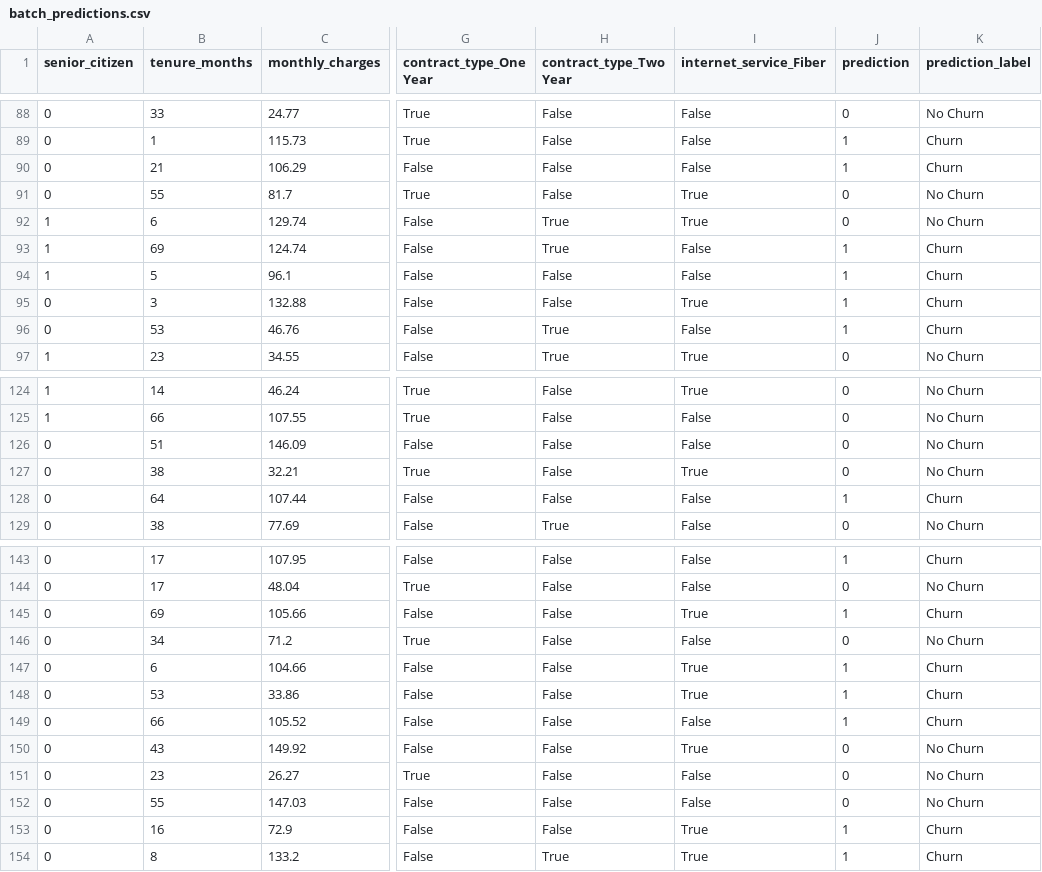
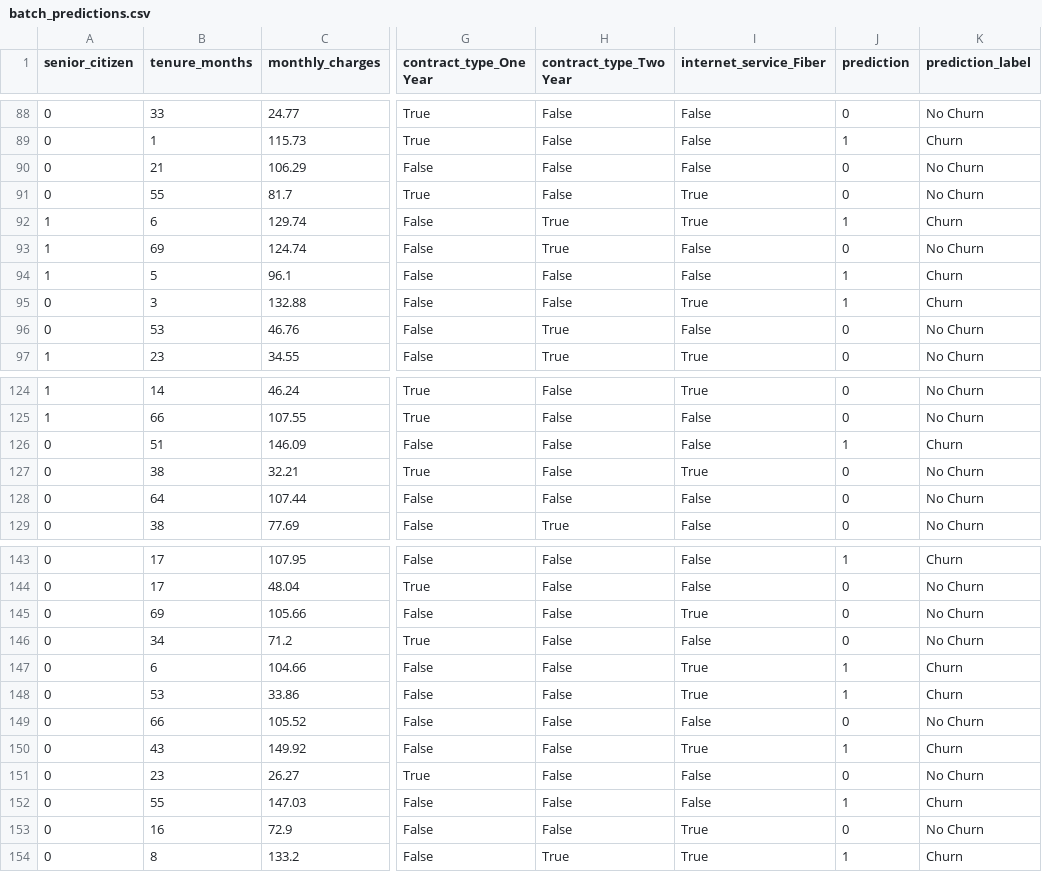
Before and after one commit to hmoralesblas/telco-churn-mlops-hmb, a CSV file: data/batch_predictions.csv, drawn as a sheet; only a part is shown, gaps mark what is left out; the diff covers the shown part only; the diff names each change by its address in the sheet, - before the commit and + after, or states it on an @@ line.

Commit message:
Deploy Modelo de predicción ChurnAPI (#1)
* PreparEntrenarModeloPredictivo

Preparar datos, entrenar, exponer modelo en EndPoint

* PreparEntrenarModeloPredictivoV2

Preparar datos, entrenar, exponer modelo en EndPointV2
se adiciono try:  PROJECT_ROOT Path(__file__).resolve().parent.parent

* CargaArchivo telco_customer_churnMlops

CargaArchivo telco_customer_churnMlops

* ActualizandoRutas

* RevisandoRutasV2

* AjusteErrorRutaV5

* ActualizandoRutasTrain_batchPredcit

```diff
--- a/data/batch_predictions.csv
+++ b/data/batch_predictions.csv
-J90 (prediction): 1
+J90 (prediction): 0
-K90 (prediction_label): Churn
+K90 (prediction_label): No Churn
-J92 (prediction): 0
+J92 (prediction): 1
-K92 (prediction_label): No Churn
+K92 (prediction_label): Churn
-J93 (prediction): 1
+J93 (prediction): 0
-K93 (prediction_label): Churn
+K93 (prediction_label): No Churn
-J96 (prediction): 1
+J96 (prediction): 0
-K96 (prediction_label): Churn
+K96 (prediction_label): No Churn
-J126 (prediction): 0
+J126 (prediction): 1
-K126 (prediction_label): No Churn
+K126 (prediction_label): Churn
-J128 (prediction): 1
+J128 (prediction): 0
-K128 (prediction_label): Churn
+K128 (prediction_label): No Churn
-J145 (prediction): 1
+J145 (prediction): 0
-K145 (prediction_label): Churn
+K145 (prediction_label): No Churn
-J149 (prediction): 1
+J149 (prediction): 0
-K149 (prediction_label): Churn
+K149 (prediction_label): No Churn
-J150 (prediction): 0
+J150 (prediction): 1
-K150 (prediction_label): No Churn
+K150 (prediction_label): Churn
-J152 (prediction): 0
+J152 (prediction): 1
-K152 (prediction_label): No Churn
+K152 (prediction_label): Churn
-J153 (prediction): 1
+J153 (prediction): 0
-K153 (prediction_label): Churn
+K153 (prediction_label): No Churn
```
Also changed, not shown: 36 edited cells elsewhere in this file, 7 other files.
